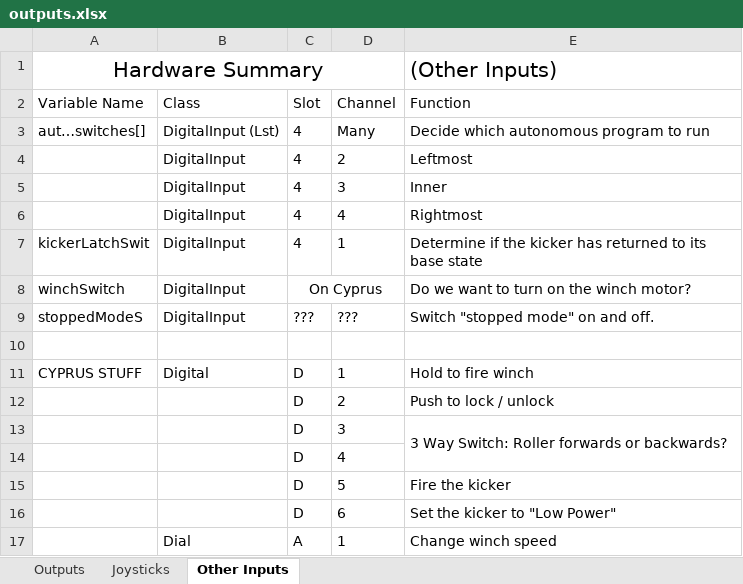
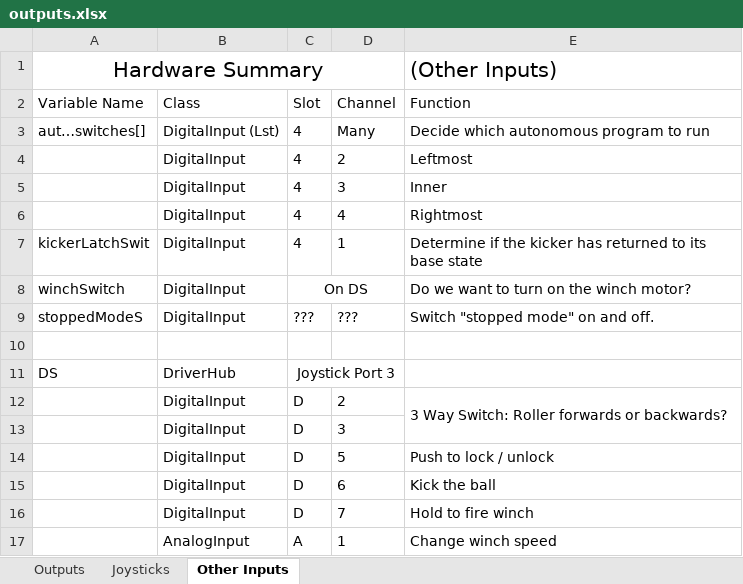
Before and after one commit to Pittsford-Robotics-3181/demoman2010, an Excel workbook: outputs.xlsx, sheet Other Inputs, drawn as a sheet; values as stored, in another font and other column widths than the file's, no borders; removed rows and columns are numbered as before the commit, all else as after; the diff names each change by its address in the sheet, - before the commit and + after, or states it on an @@ line.

Commit message:
updated spreadsheet.

```diff
--- a/outputs.xlsx (sheet Other Inputs)
+++ b/outputs.xlsx (sheet Other Inputs)
-C8 (Slot): On Cyprus
+C8 (Slot): On DS
-row 11: CYPRUS STUFF | Digital | D | 1 | Hold to fire winch
+row 11: DS | DriverHub | Joystick Port 3
-B12:B13 (Class): (empty)
+B12:B13 (Class): DigitalInput
-E12 (Function): Push to lock / unlock
+E12 (Function): 3 Way Switch: Roller forwards or backwards?
+E12:E13 merged
-E13 (Function): 3 Way Switch: Roller forwards or backwards?
+E13 (Function): (empty)
-E13:E14 merged
-row 14:  |  | D | 4
-B14:B15 (Class): (empty)
+B14:B15 (Class): DigitalInput
-E14 (Function): Fire the kicker
+E14 (Function): Push to lock / unlock
-E15 (Function): Set the kicker to "Low Power"
+E15 (Function): Kick the ball
+row 16:  | DigitalInput | D | 7 | Hold to fire winch
-B17 (Class): Dial
+B17 (Class): AnalogInput
```
Also changed, not shown: sheet Joysticks.
